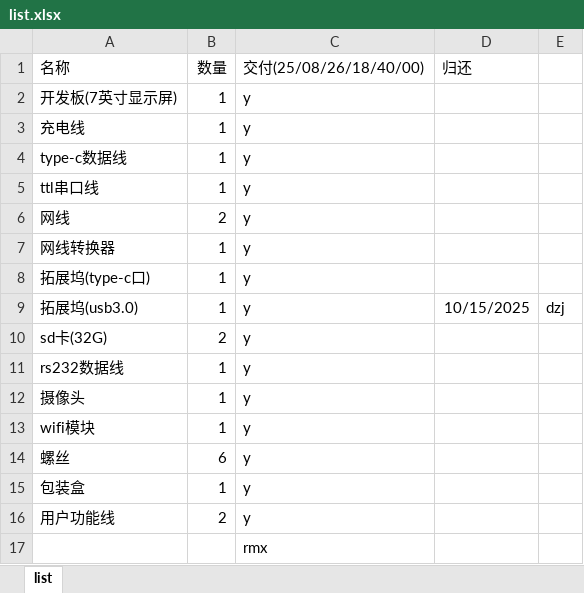
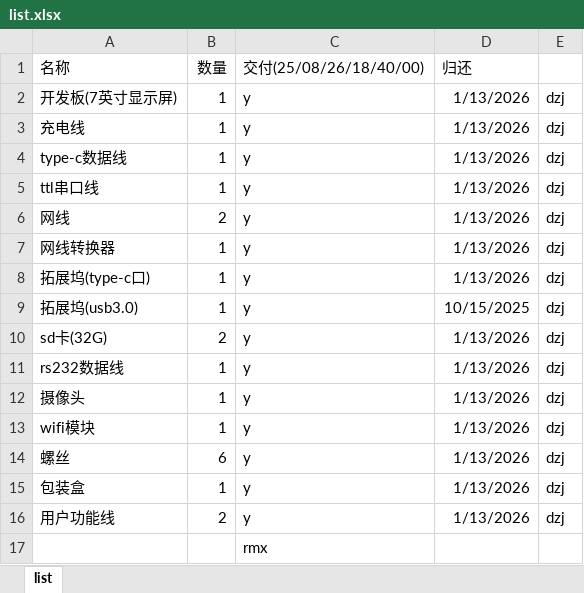
Before and after one commit to zijing02/NJAU_CS, an Excel workbook: 3.2/嵌入式系统/list.xlsx, sheet list, drawn as a sheet; values as stored, in another font and other column widths than the file's, no borders; the diff names each change by its address in the sheet, - before the commit and + after, or states it on an @@ line.

```diff
--- a/3.2/嵌入式系统/list.xlsx (sheet list)
+++ b/3.2/嵌入式系统/list.xlsx (sheet list)
-D2:D8 (归还): (empty)
+D2:D8 (归还): 1/13/2026
-E2:E8: (empty)
+E2:E8: dzj
-D10:D16 (归还): (empty)
+D10:D16 (归还): 1/13/2026
-E10:E16: (empty)
+E10:E16: dzj
```
Also changed, not shown: 44 other files.
